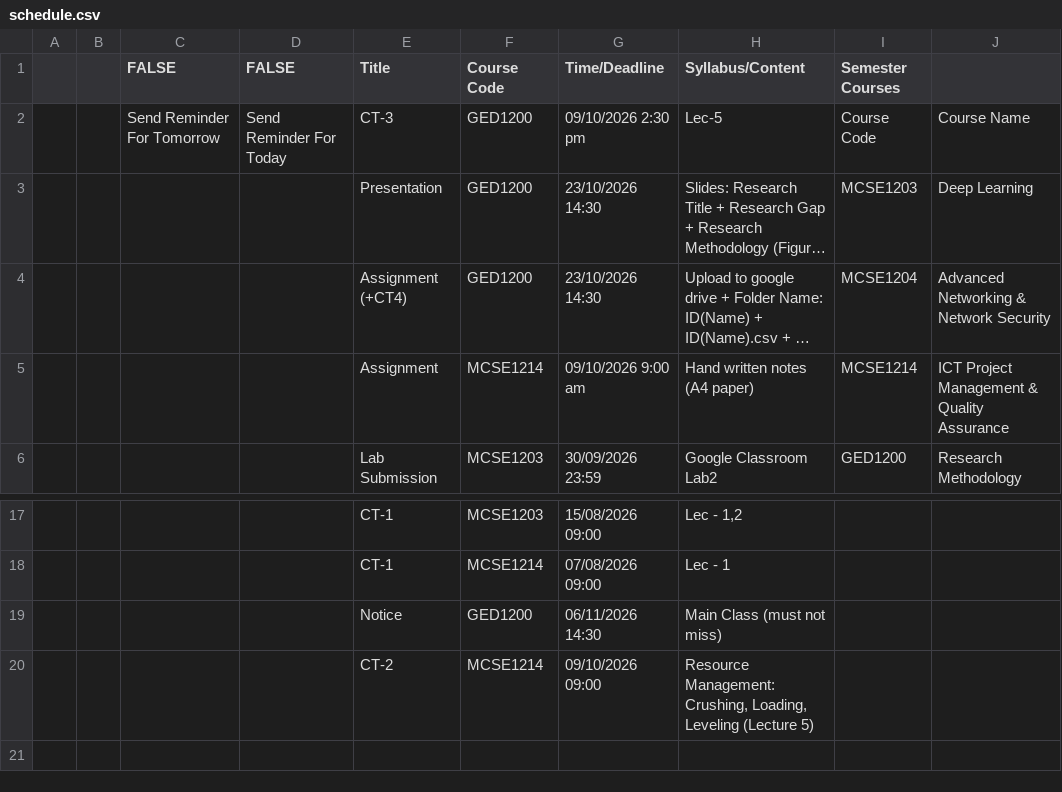
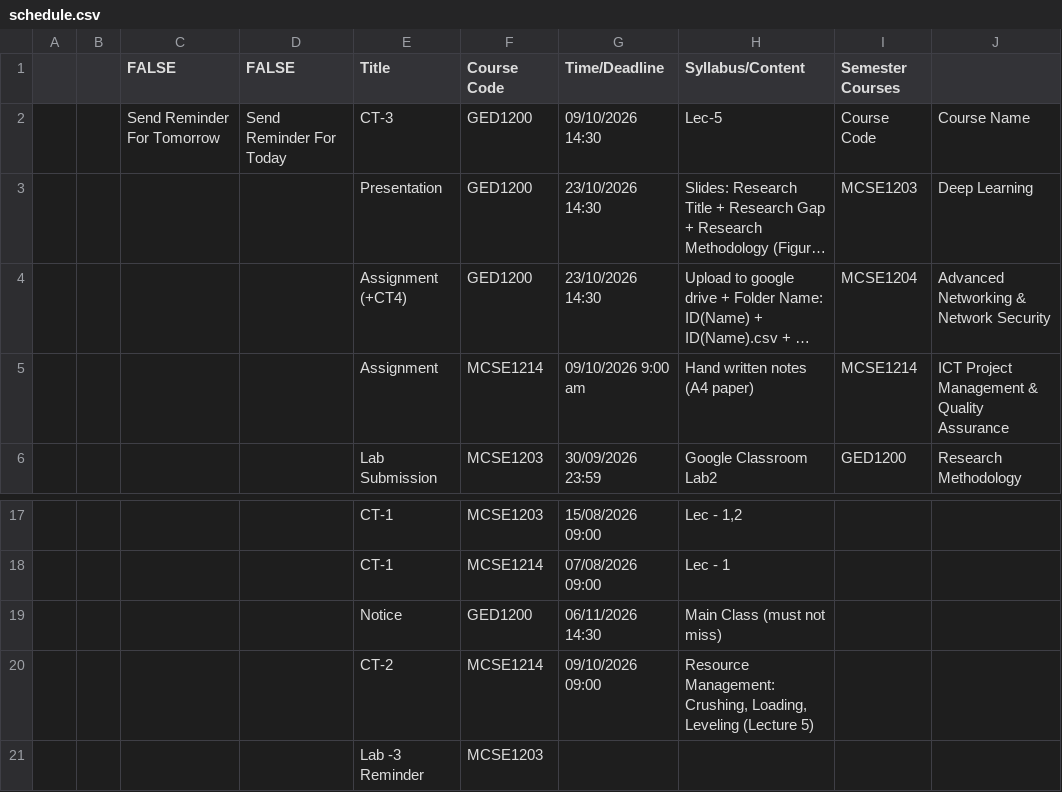
Before and after one commit to rabeyabinteali/MCSE2026, a CSV file: data/schedule.csv, drawn as a sheet; only a part is shown, gaps mark what is left out; long unchanged cells end in …; the diff names each change by its address in the sheet, - before the commit and + after, or states it on an @@ line.

Commit message:
chore: sync schedule 2026-10-02 09:17 UTC

```diff
--- a/data/schedule.csv
+++ b/data/schedule.csv
-G2 (Time/Deadline): 09/10/2026 2:30 pm
+G2 (Time/Deadline): 09/10/2026 14:30
+row 21:  |  |  |  | Lab -3 Reminder | MCSE1203
```
